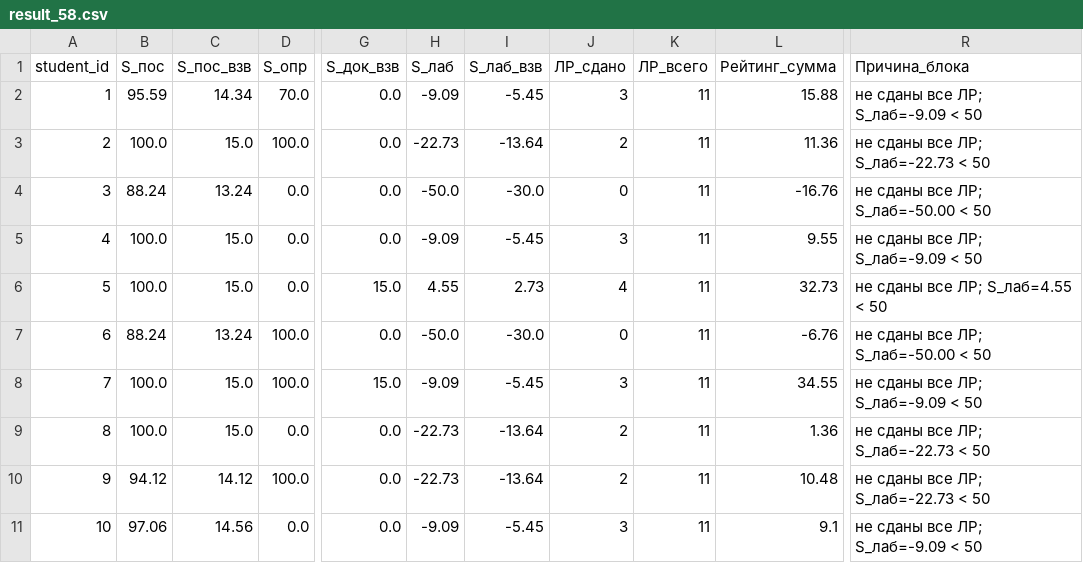
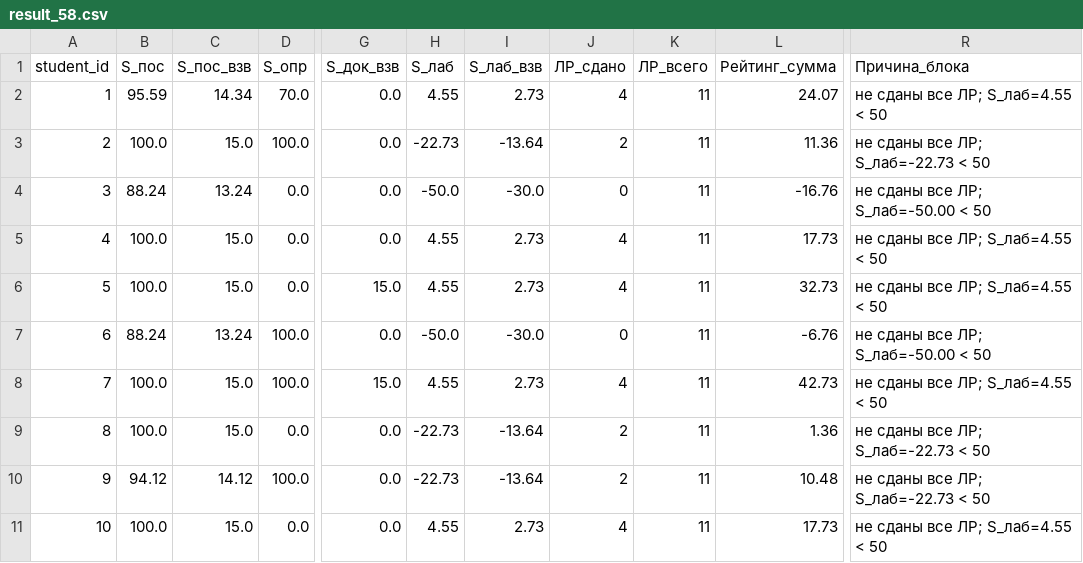
Before and after one commit to askras/mlda2025, a CSV file: brs/result_58.csv, drawn as a sheet; only a part is shown, gaps mark what is left out; the diff names each change by its address in the sheet, - before the commit and + after, or states it on an @@ line.

```diff
--- a/brs/result_58.csv
+++ b/brs/result_58.csv
-H2 (S_лаб): -9.09
+H2 (S_лаб): 4.55
-I2 (S_лаб_взв): -5.45
+I2 (S_лаб_взв): 2.73
-J2 (ЛР_сдано): 3
+J2 (ЛР_сдано): 4
-L2 (Рейтинг_сумма): 15.88
+L2 (Рейтинг_сумма): 24.07
-R2 (Причина_блока): не сданы все ЛР; S_лаб=-9.09 < 50
+R2 (Причина_блока): не сданы все ЛР; S_лаб=4.55 < 50
-H5 (S_лаб): -9.09
+H5 (S_лаб): 4.55
-I5 (S_лаб_взв): -5.45
+I5 (S_лаб_взв): 2.73
-J5 (ЛР_сдано): 3
+J5 (ЛР_сдано): 4
-L5 (Рейтинг_сумма): 9.55
+L5 (Рейтинг_сумма): 17.73
-R5 (Причина_блока): не сданы все ЛР; S_лаб=-9.09 < 50
+R5 (Причина_блока): не сданы все ЛР; S_лаб=4.55 < 50
-H8 (S_лаб): -9.09
+H8 (S_лаб): 4.55
-I8 (S_лаб_взв): -5.45
+I8 (S_лаб_взв): 2.73
-J8 (ЛР_сдано): 3
+J8 (ЛР_сдано): 4
-L8 (Рейтинг_сумма): 34.55
+L8 (Рейтинг_сумма): 42.73
-R8 (Причина_блока): не сданы все ЛР; S_лаб=-9.09 < 50
+R8 (Причина_блока): не сданы все ЛР; S_лаб=4.55 < 50
-B11 (S_пос): 97.06
+B11 (S_пос): 100.0
-C11 (S_пос_взв): 14.56
+C11 (S_пос_взв): 15.0
-H11 (S_лаб): -9.09
+H11 (S_лаб): 4.55
-I11 (S_лаб_взв): -5.45
+I11 (S_лаб_взв): 2.73
-J11 (ЛР_сдано): 3
+J11 (ЛР_сдано): 4
-L11 (Рейтинг_сумма): 9.1
+L11 (Рейтинг_сумма): 17.73
-R11 (Причина_блока): не сданы все ЛР; S_лаб=-9.09 < 50
+R11 (Причина_блока): не сданы все ЛР; S_лаб=4.55 < 50
```
Also changed, not shown: brs/students_58.csv.
